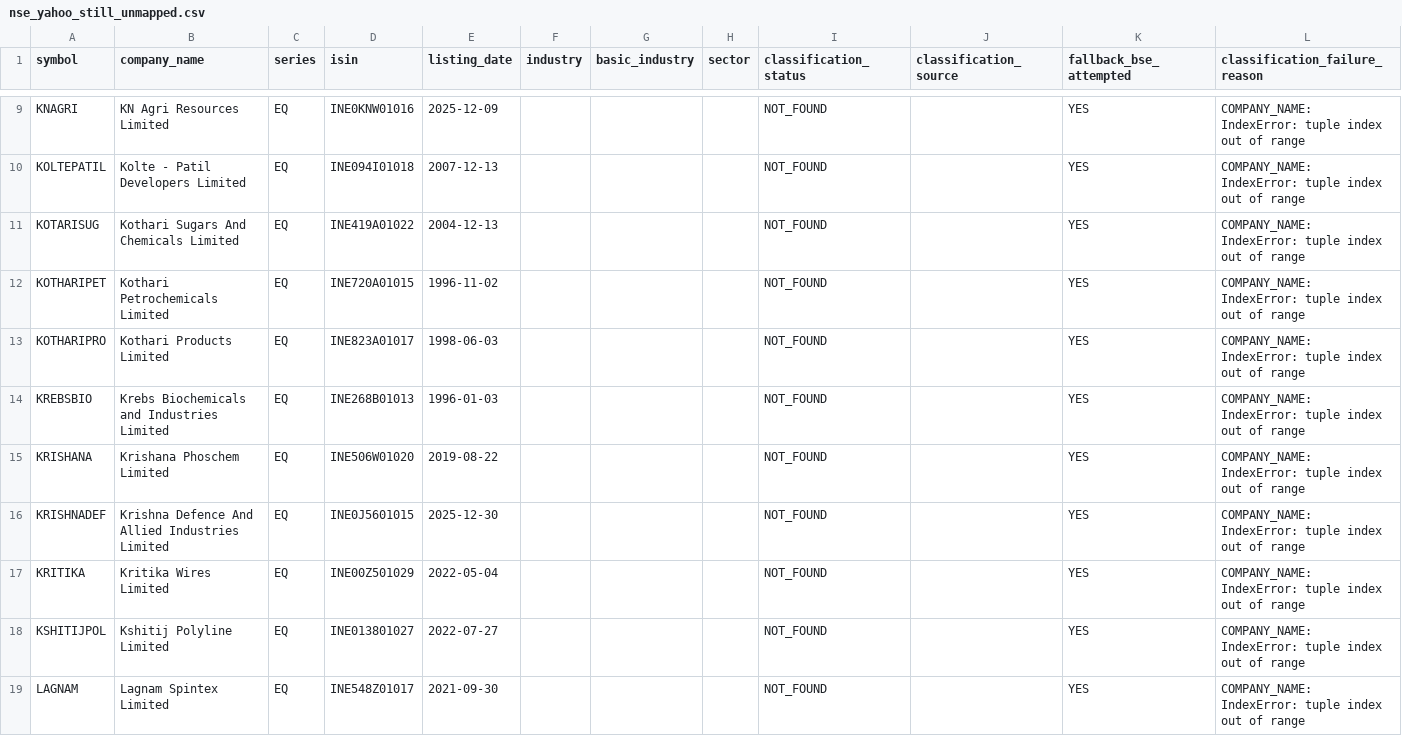
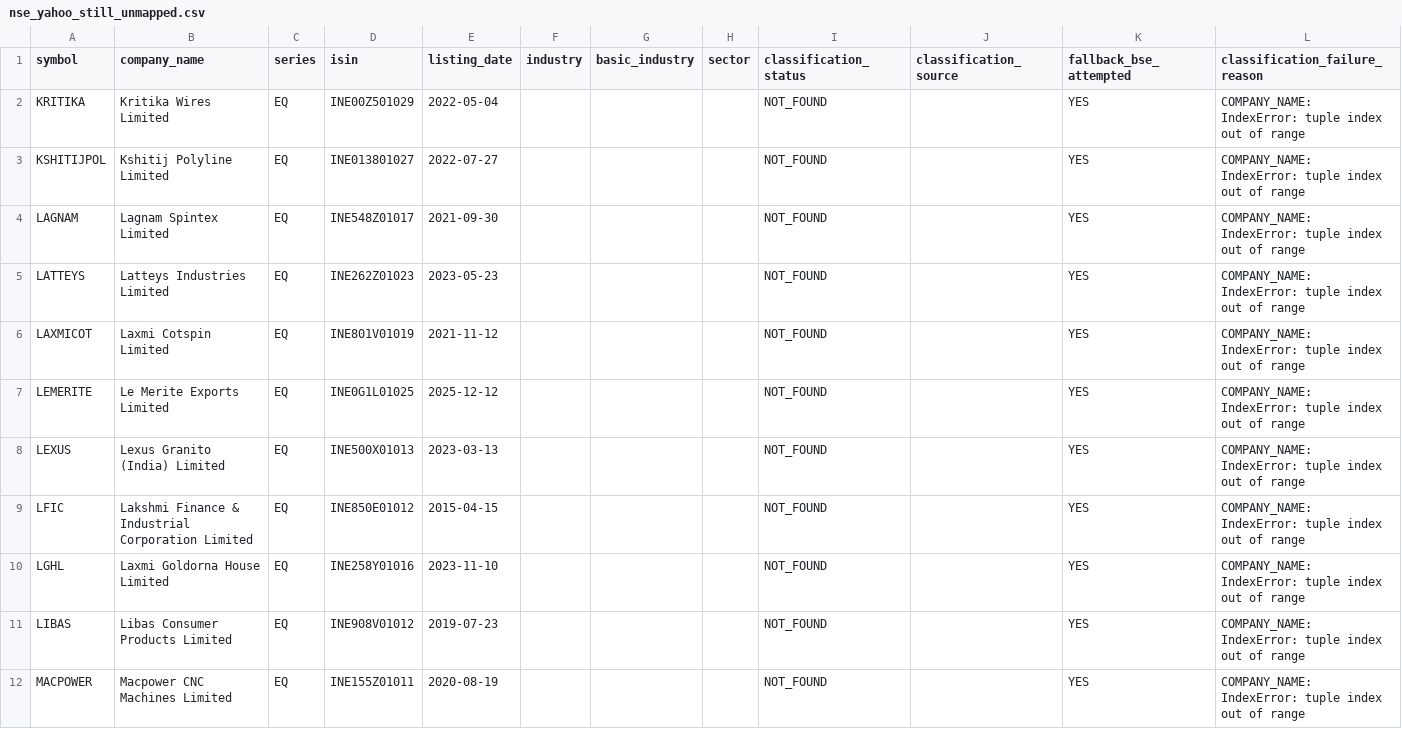
Before and after one commit to augmentalphawealth/Sectoral-Breadth-Dashboard, a CSV file: data/processed/nse_yahoo_still_unmapped.csv, drawn as a sheet; only a part is shown, gaps mark what is left out; the shorter side is filled out with more unchanged rows; rows hold the shown columns only; the diff covers the shown part only; the diff names each change by its address in the sheet, - before the commit and + after, or states it on an @@ line.

```diff
--- a/data/processed/nse_yahoo_still_unmapped.csv
+++ b/data/processed/nse_yahoo_still_unmapped.csv
-row 9: KNAGRI | KN Agri Resources Limited | EQ | INE0KNW01016 | 2025-12-09 |  |  |  | NOT_FOUND |  | YES | COMPANY_NAME: IndexError: tuple index out of range
-row 10: KOLTEPATIL | Kolte - Patil Developers Limited | EQ | INE094I01018 | 2007-12-13 |  |  |  | NOT_FOUND |  | YES | COMPANY_NAME: IndexError: tuple index out of range
-row 11: KOTARISUG | Kothari Sugars And Chemicals Limited | EQ | INE419A01022 | 2004-12-13 |  |  |  | NOT_FOUND |  | YES | COMPANY_NAME: IndexError: tuple index out of range
-row 12: KOTHARIPET | Kothari Petrochemicals Limited | EQ | INE720A01015 | 1996-11-02 |  |  |  | NOT_FOUND |  | YES | COMPANY_NAME: IndexError: tuple index out of range
-row 13: KOTHARIPRO | Kothari Products Limited | EQ | INE823A01017 | 1998-06-03 |  |  |  | NOT_FOUND |  | YES | COMPANY_NAME: IndexError: tuple index out of range
-row 14: KREBSBIO | Krebs Biochemicals and Industries Limited | EQ | INE268B01013 | 1996-01-03 |  |  |  | NOT_FOUND |  | YES | COMPANY_NAME: IndexError: tuple index out of range
-row 15: KRISHANA | Krishana Phoschem Limited | EQ | INE506W01020 | 2019-08-22 |  |  |  | NOT_FOUND |  | YES | COMPANY_NAME: IndexError: tuple index out of range
-row 16: KRISHNADEF | Krishna Defence And Allied Industries Limited | EQ | INE0J5601015 | 2025-12-30 |  |  |  | NOT_FOUND |  | YES | COMPANY_NAME: IndexError: tuple index out of range
```
Also changed, not shown: 7 removed rows elsewhere in this file, data/processed/nse_yahoo_industry_mapping.csv, 1 other file.
